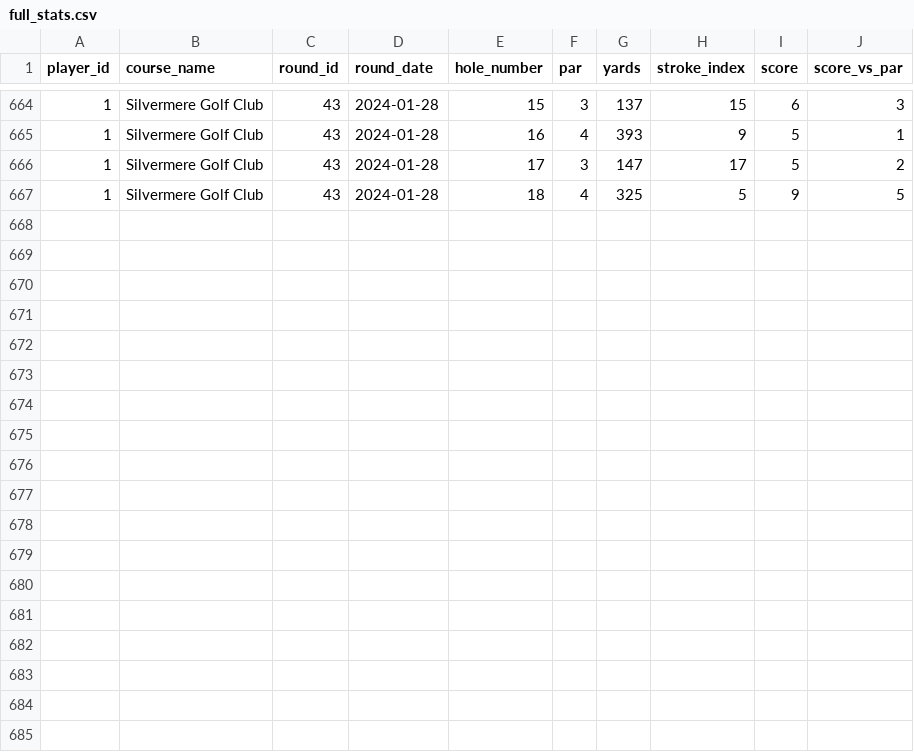
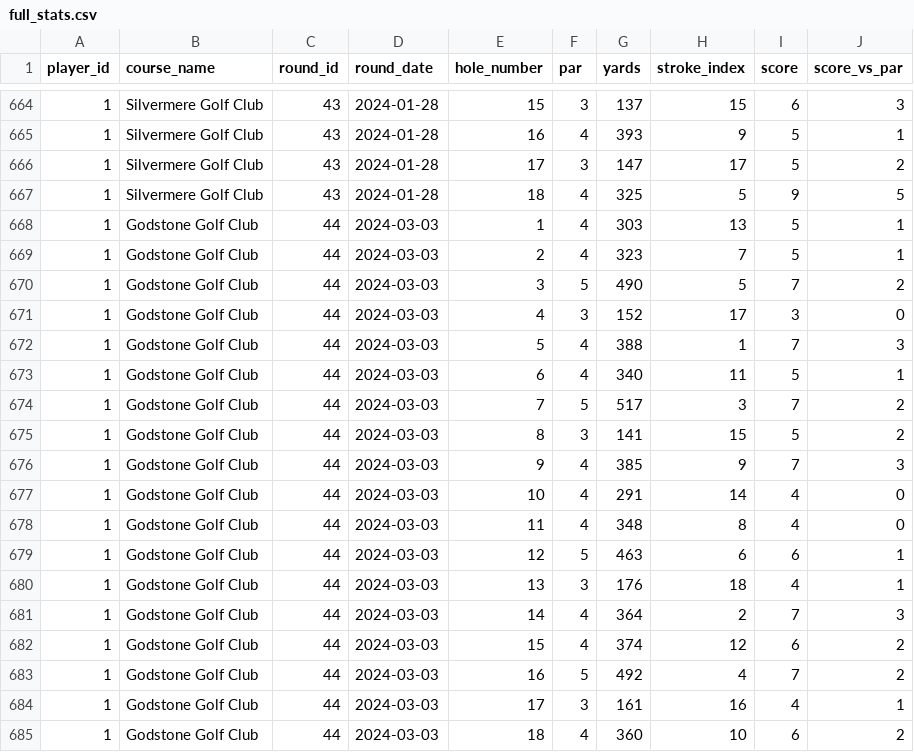
Before and after one commit to charlesvarthur/Golf_Stats, a CSV file: full_stats.csv, drawn as a sheet; only a part is shown, gaps mark what is left out; the diff covers the shown part only; the diff names each change by its address in the sheet, - before the commit and + after, or states it on an @@ line.

Commit message:
updated round 44

```diff
--- a/full_stats.csv
+++ b/full_stats.csv
+row 668: 1 | Godstone Golf Club | 44 | 2024-03-03 | 1 | 4 | 303 | 13 | 5 | 1
+row 669: 1 | Godstone Golf Club | 44 | 2024-03-03 | 2 | 4 | 323 | 7 | 5 | 1
+row 670: 1 | Godstone Golf Club | 44 | 2024-03-03 | 3 | 5 | 490 | 5 | 7 | 2
+row 671: 1 | Godstone Golf Club | 44 | 2024-03-03 | 4 | 3 | 152 | 17 | 3 | 0
+row 672: 1 | Godstone Golf Club | 44 | 2024-03-03 | 5 | 4 | 388 | 1 | 7 | 3
+row 673: 1 | Godstone Golf Club | 44 | 2024-03-03 | 6 | 4 | 340 | 11 | 5 | 1
+row 674: 1 | Godstone Golf Club | 44 | 2024-03-03 | 7 | 5 | 517 | 3 | 7 | 2
+row 675: 1 | Godstone Golf Club | 44 | 2024-03-03 | 8 | 3 | 141 | 15 | 5 | 2
+row 676: 1 | Godstone Golf Club | 44 | 2024-03-03 | 9 | 4 | 385 | 9 | 7 | 3
+row 677: 1 | Godstone Golf Club | 44 | 2024-03-03 | 10 | 4 | 291 | 14 | 4 | 0
+row 678: 1 | Godstone Golf Club | 44 | 2024-03-03 | 11 | 4 | 348 | 8 | 4 | 0
+row 679: 1 | Godstone Golf Club | 44 | 2024-03-03 | 12 | 5 | 463 | 6 | 6 | 1
+row 680: 1 | Godstone Golf Club | 44 | 2024-03-03 | 13 | 3 | 176 | 18 | 4 | 1
+row 681: 1 | Godstone Golf Club | 44 | 2024-03-03 | 14 | 4 | 364 | 2 | 7 | 3
+row 682: 1 | Godstone Golf Club | 44 | 2024-03-03 | 15 | 4 | 374 | 12 | 6 | 2
+row 683: 1 | Godstone Golf Club | 44 | 2024-03-03 | 16 | 5 | 492 | 4 | 7 | 2
+row 684: 1 | Godstone Golf Club | 44 | 2024-03-03 | 17 | 3 | 161 | 16 | 4 | 1
+row 685: 1 | Godstone Golf Club | 44 | 2024-03-03 | 18 | 4 | 360 | 10 | 6 | 2
```
Also changed, not shown: 7 moved rows elsewhere in this file, average_score_by_hole_length.csv, form_comparison.csv, 1 other file.
